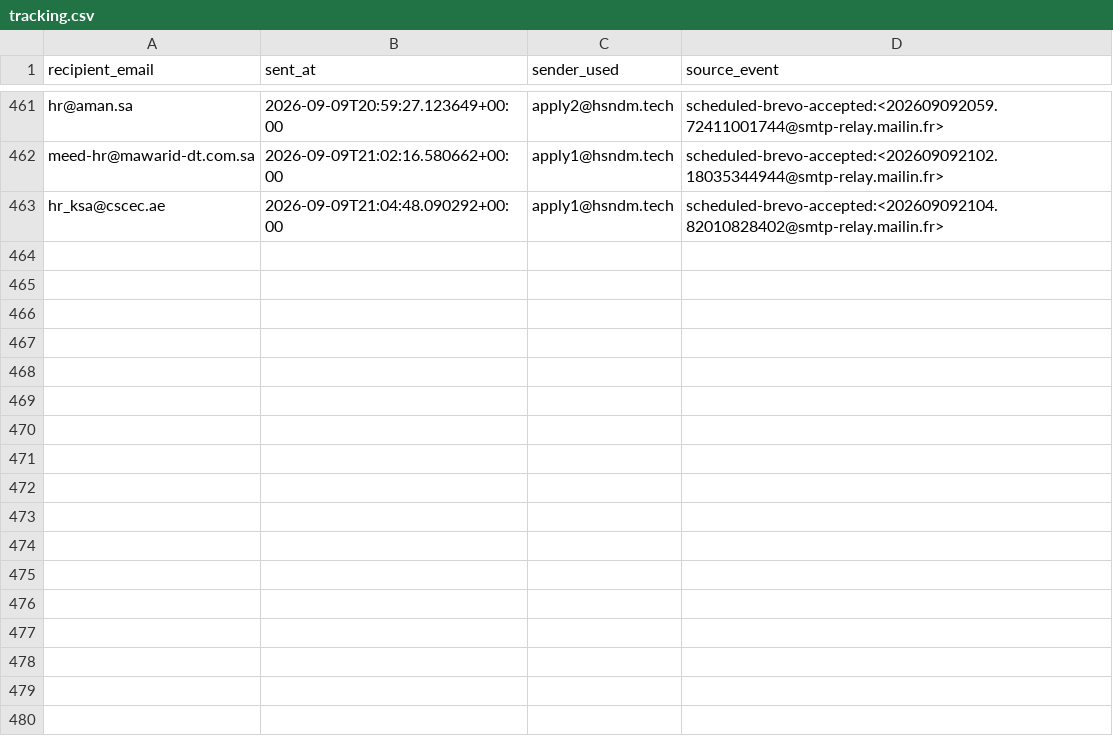
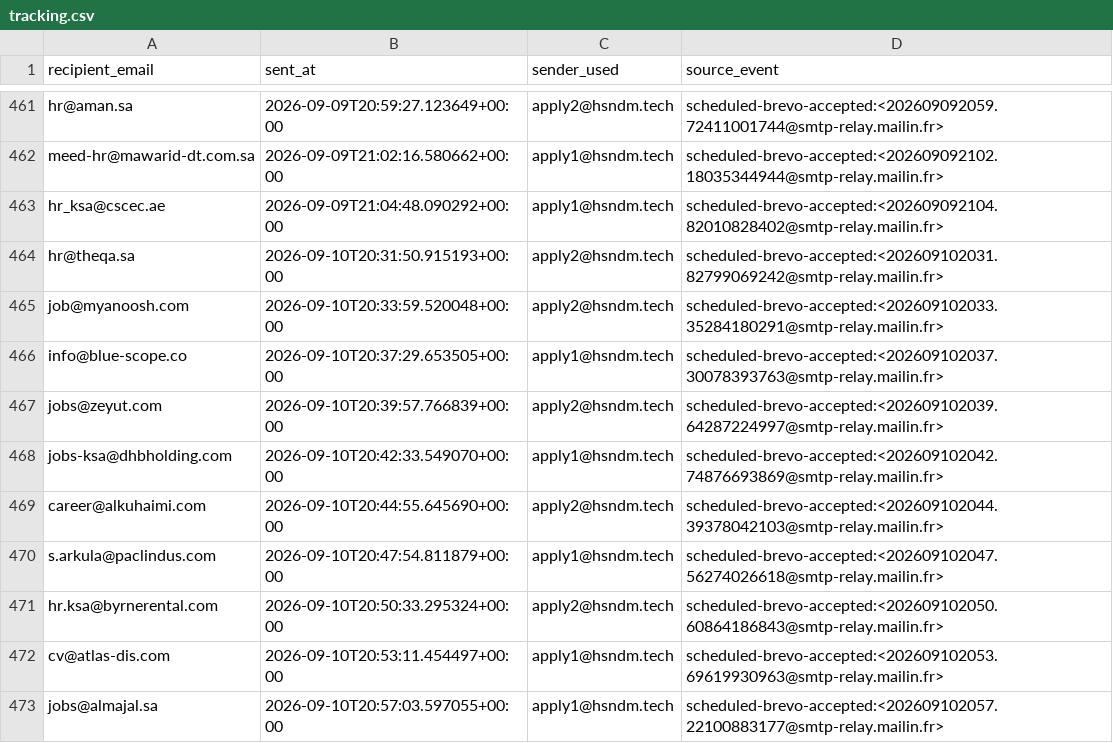
Before and after one commit to hsndm566/autoapply-sa, a CSV file: tracking.csv, drawn as a sheet; only a part is shown, gaps mark what is left out.

Commit message:
Record scheduled application delivery outcomes

```diff
--- a/tracking.csv
+++ b/tracking.csv
@@ -463 +463,11 @@ meed-hr@mawarid-dt.com.sa,2026-09-09T21:02:16.580662+00:00,apply1@hsndm.tech,sch
 hr_ksa@cscec.ae,2026-09-09T21:04:48.090292+00:00,apply1@hsndm.tech,scheduled-brevo-accepted:<202609092104.82010828402@smtp-relay.mailin.fr>
+hr@theqa.sa,2026-09-10T20:31:50.915193+00:00,apply2@hsndm.tech,scheduled-brevo-accepted:<202609102031.82799069242@smtp-relay.mailin.fr>
+job@myanoosh.com,2026-09-10T20:33:59.520048+00:00,apply2@hsndm.tech,scheduled-brevo-accepted:<202609102033.35284180291@smtp-relay.mailin.fr>
+info@blue-scope.co,2026-09-10T20:37:29.653505+00:00,apply1@hsndm.tech,scheduled-brevo-accepted:<202609102037.30078393763@smtp-relay.mailin.fr>
+jobs@zeyut.com,2026-09-10T20:39:57.766839+00:00,apply2@hsndm.tech,scheduled-brevo-accepted:<202609102039.64287224997@smtp-relay.mailin.fr>
+jobs-ksa@dhbholding.com,2026-09-10T20:42:33.549070+00:00,apply1@hsndm.tech,scheduled-brevo-accepted:<202609102042.74876693869@smtp-relay.mailin.fr>
+career@alkuhaimi.com,2026-09-10T20:44:55.645690+00:00,apply2@hsndm.tech,scheduled-brevo-accepted:<202609102044.39378042103@smtp-relay.mailin.fr>
+s.arkula@paclindus.com,2026-09-10T20:47:54.811879+00:00,apply1@hsndm.tech,scheduled-brevo-accepted:<202609102047.56274026618@smtp-relay.mailin.fr>
+hr.ksa@byrnerental.com,2026-09-10T20:50:33.295324+00:00,apply2@hsndm.tech,scheduled-brevo-accepted:<202609102050.60864186843@smtp-relay.mailin.fr>
+cv@atlas-dis.com,2026-09-10T20:53:11.454497+00:00,apply1@hsndm.tech,scheduled-brevo-accepted:<202609102053.69619930963@smtp-relay.mailin.fr>
+jobs@almajal.sa,2026-09-10T20:57:03.597055+00:00,apply1@hsndm.tech,scheduled-brevo-accepted:<202609102057.22100883177@smtp-relay.mailin.fr>
```
